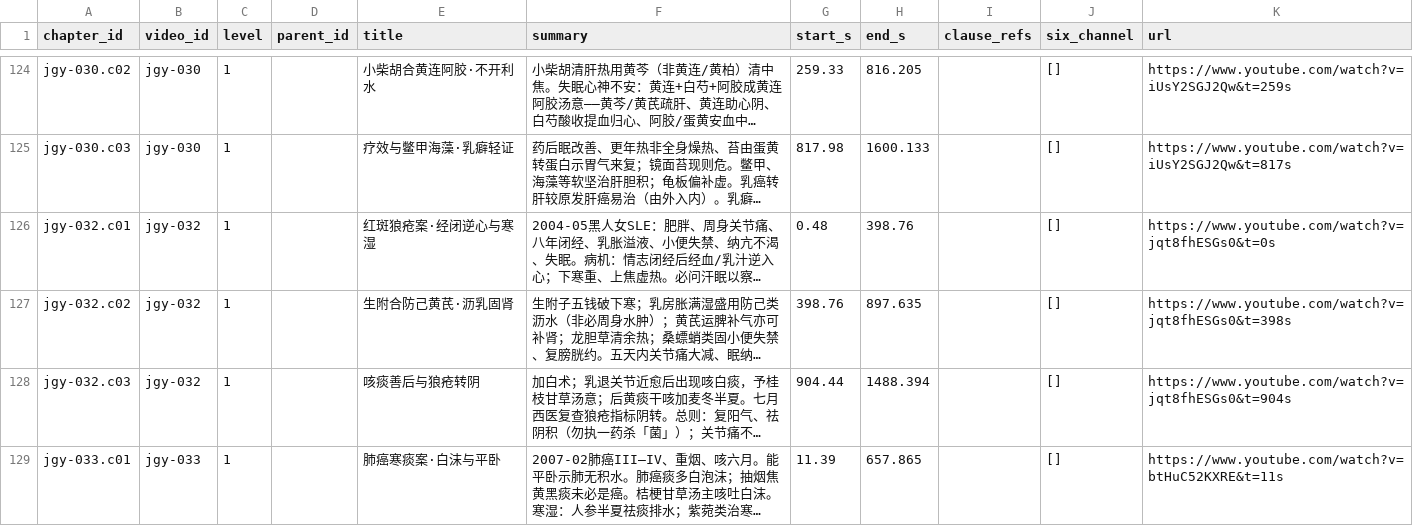
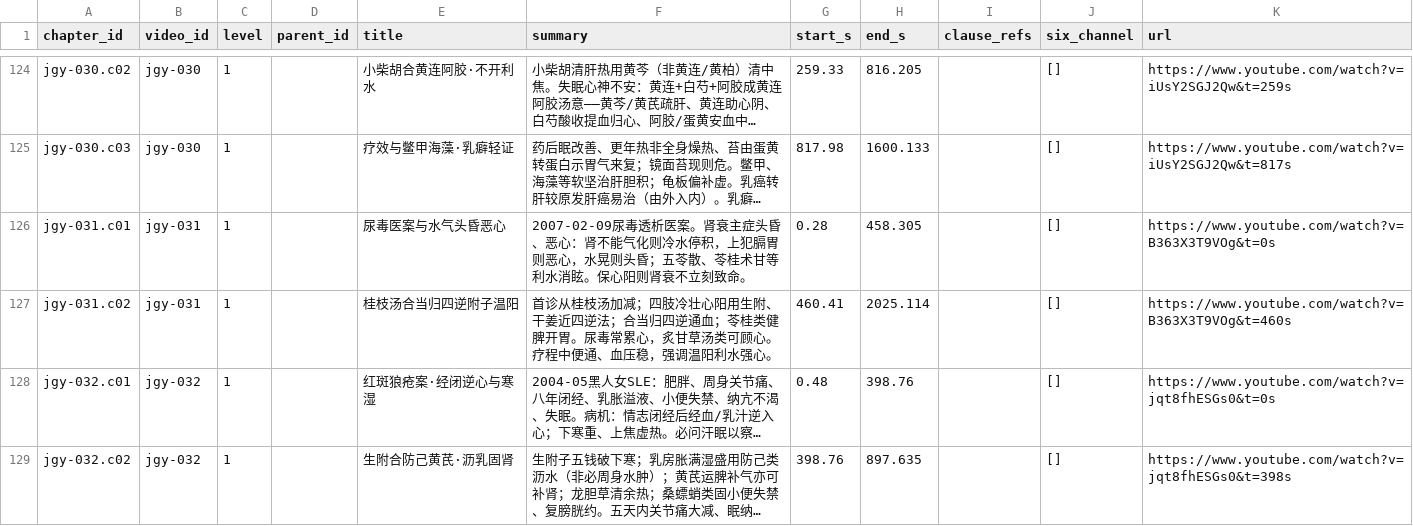
Before and after one commit to China-li-bai/tcm-video-kb, a CSV file: data/knowledge/_index/chapters.csv, drawn as a sheet; only a part is shown, gaps mark what is left out; the shorter side is filled out with more unchanged rows; long unchanged cells end in …; the diff names each change by its address in the sheet, - before the commit and + after, or states it on an @@ line.

```diff
--- a/data/knowledge/_index/chapters.csv
+++ b/data/knowledge/_index/chapters.csv
+row 126: jgy-031.c01 | jgy-031 | 1 |  | 尿毒医案与水气头昏恶心 | 2007-02-09尿毒透析医案。肾衰主症头昏、恶心：肾不能气化则冷水停积，上犯膈胃则恶心，水晃则头昏；五苓散、苓桂术甘等利水消眩。保心阳则肾衰不立刻致命。 | 0.28 | 458.305 |  | [] | https://www.youtube.com/watch?v=B363X3T9VOg&t=0s
+row 127: jgy-031.c02 | jgy-031 | 1 |  | 桂枝汤合当归四逆附子温阳 | 首诊从桂枝汤加减；四肢冷壮心阳用生附、干姜近四逆法；合当归四逆通血；苓桂类健脾开胃。尿毒常累心，炙甘草汤类可顾心。疗程中便通、血压稳，强调温阳利水强心。 | 460.41 | 2025.114 |  | [] | https://www.youtube.com/watch?v=B363X3T9VOg&t=460s
```
Also changed, not shown: data/knowledge/_index/entities.csv, data/knowledge/_index/knowledge_points.csv, 7 other files.
